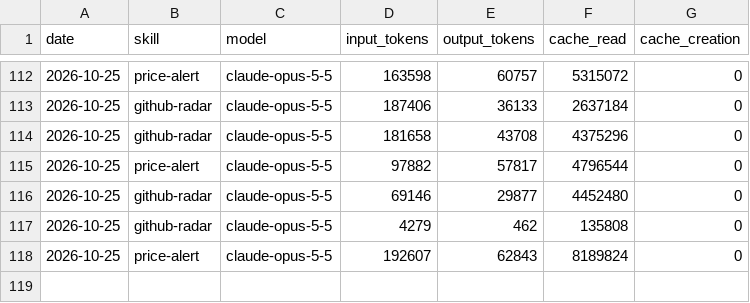
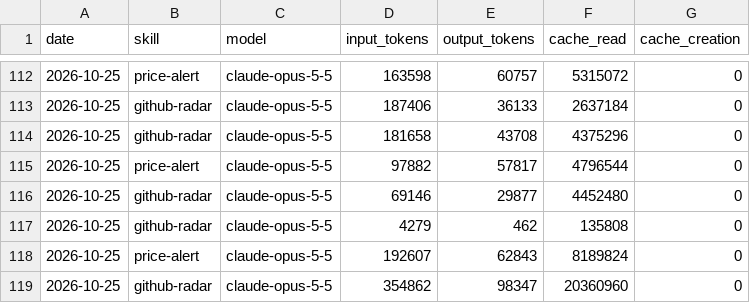
Before and after one commit to icepy/aeon-token, a CSV file: memory/token-usage.csv, drawn as a sheet; only a part is shown, gaps mark what is left out.

Commit message:
chore(github-radar): auto-commit 2026-10-25

```diff
--- a/memory/token-usage.csv
+++ b/memory/token-usage.csv
@@ -118 +118,2 @@ date,skill,model,input_tokens,output_tokens,cache_read,cache_creation
 2026-10-25,price-alert,claude-opus-5-5,192607,62843,8189824,0
+2026-10-25,github-radar,claude-opus-5-5,354862,98347,20360960,0
```
Also changed, not shown: 37 other files.
